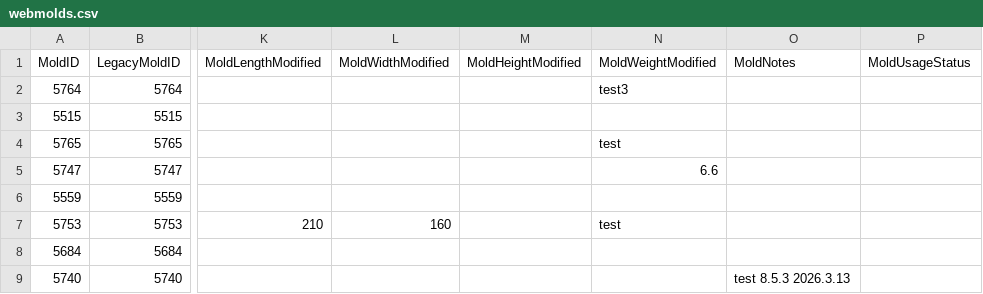
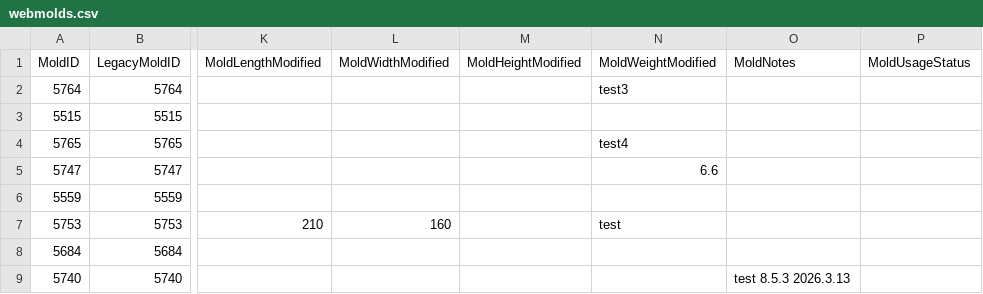
Before and after one commit to toanysd/MoldCutterSearch, a CSV file: Data/webmolds.csv, drawn as a sheet; only a part is shown, gaps mark what is left out; the diff names each change by its address in the sheet, - before the commit and + after, or states it on an @@ line.

Commit message:
v8.3.0 CSV upsert webmolds.csv MoldID=5765 upsert 2026-03-19

```diff
--- a/Data/webmolds.csv
+++ b/Data/webmolds.csv
-N4 (MoldWeightModified): test
+N4 (MoldWeightModified): test4
```
